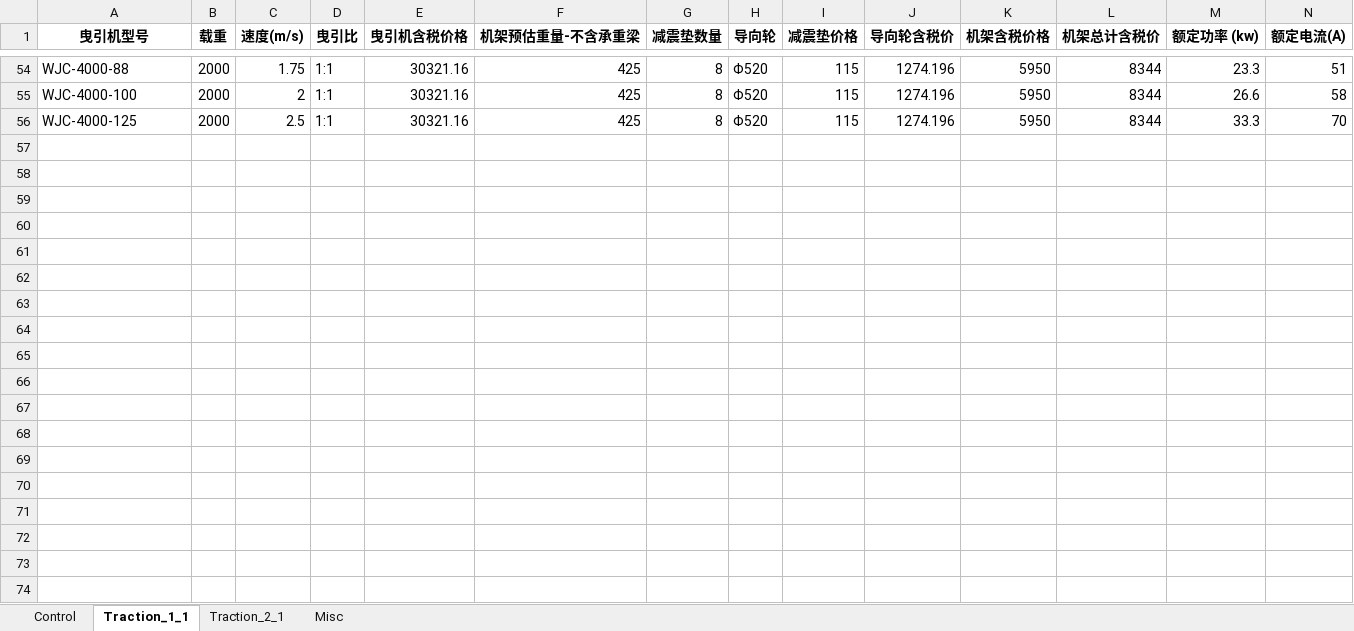
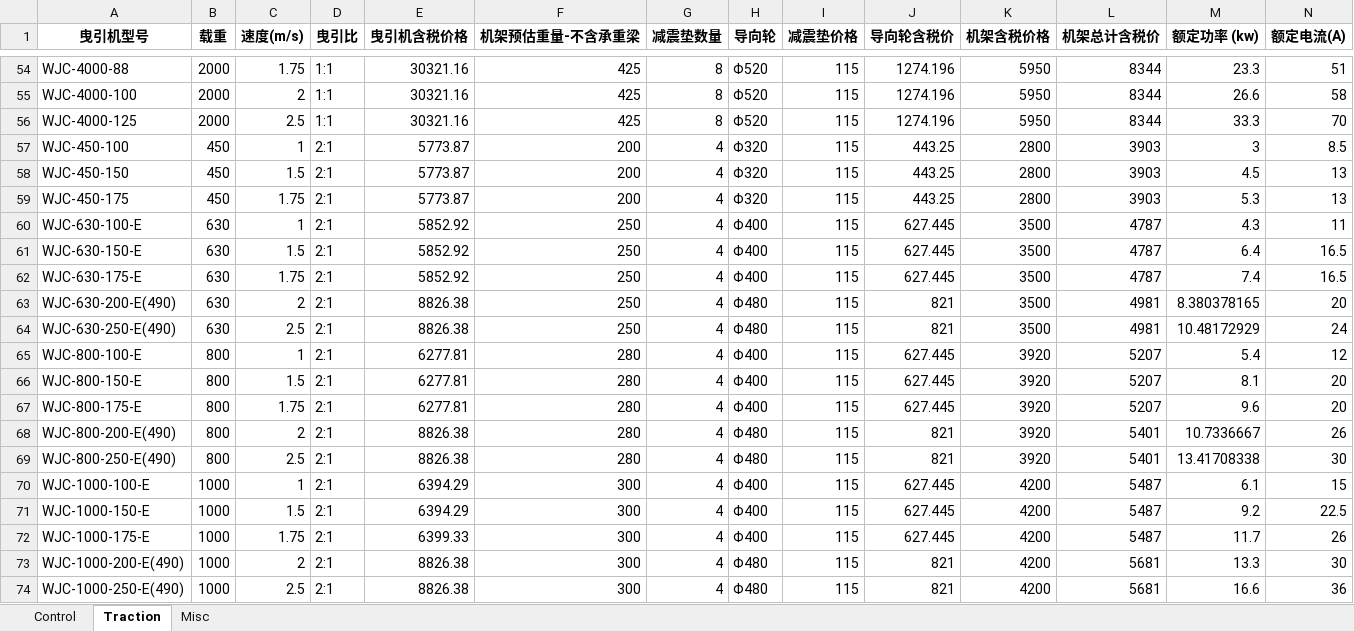
Before and after one commit to harrypotterczr/quotation-app, an Excel workbook: prices.xlsx, sheet Traction, drawn as a sheet; only a part is shown, gaps mark what is left out; values as stored, in another font and other column widths than the file's, no borders; rows hold the shown columns only; the diff covers the shown part only; the diff names each change by its address in the sheet, - before the commit and + after, or states it on an @@ line.

```diff
--- a/prices.xlsx (sheet Traction)
+++ b/prices.xlsx (sheet Traction)
-sheet tab: Traction_1_1
+sheet tab: Traction
-sheet tab: Traction_2_1
+row 57: WJC-450-100 | 450 | 1 | 2:1 | 5773.87 | 200 | 4 | Φ320 | 115 | 443.25 | 2800 | 3903 | 3 | 8.5
+row 58: WJC-450-150 | 450 | 1.5 | 2:1 | 5773.87 | 200 | 4 | Φ320 | 115 | 443.25 | 2800 | 3903 | 4.5 | 13
+row 59: WJC-450-175 | 450 | 1.75 | 2:1 | 5773.87 | 200 | 4 | Φ320 | 115 | 443.25 | 2800 | 3903 | 5.3 | 13
+row 60: WJC-630-100-E | 630 | 1 | 2:1 | 5852.92 | 250 | 4 | Φ400 | 115 | 627.445 | 3500 | 4787 | 4.3 | 11
+row 61: WJC-630-150-E | 630 | 1.5 | 2:1 | 5852.92 | 250 | 4 | Φ400 | 115 | 627.445 | 3500 | 4787 | 6.4 | 16.5
+row 62: WJC-630-175-E | 630 | 1.75 | 2:1 | 5852.92 | 250 | 4 | Φ400 | 115 | 627.445 | 3500 | 4787 | 7.4 | 16.5
+row 63: WJC-630-200-E(490) | 630 | 2 | 2:1 | 8826.38 | 250 | 4 | Φ480 | 115 | 821 | 3500 | 4981 | 8.380378165 | 20
+row 64: WJC-630-250-E(490) | 630 | 2.5 | 2:1 | 8826.38 | 250 | 4 | Φ480 | 115 | 821 | 3500 | 4981 | 10.48172929 | 24
+row 65: WJC-800-100-E | 800 | 1 | 2:1 | 6277.81 | 280 | 4 | Φ400 | 115 | 627.445 | 3920 | 5207 | 5.4 | 12
+row 66: WJC-800-150-E | 800 | 1.5 | 2:1 | 6277.81 | 280 | 4 | Φ400 | 115 | 627.445 | 3920 | 5207 | 8.1 | 20
+row 67: WJC-800-175-E | 800 | 1.75 | 2:1 | 6277.81 | 280 | 4 | Φ400 | 115 | 627.445 | 3920 | 5207 | 9.6 | 20
+row 68: WJC-800-200-E(490) | 800 | 2 | 2:1 | 8826.38 | 280 | 4 | Φ480 | 115 | 821 | 3920 | 5401 | 10.7336667 | 26
+row 69: WJC-800-250-E(490) | 800 | 2.5 | 2:1 | 8826.38 | 280 | 4 | Φ480 | 115 | 821 | 3920 | 5401 | 13.41708338 | 30
+row 70: WJC-1000-100-E | 1000 | 1 | 2:1 | 6394.29 | 300 | 4 | Φ400 | 115 | 627.445 | 4200 | 5487 | 6.1 | 15
+row 71: WJC-1000-150-E | 1000 | 1.5 | 2:1 | 6394.29 | 300 | 4 | Φ400 | 115 | 627.445 | 4200 | 5487 | 9.2 | 22.5
+row 72: WJC-1000-175-E | 1000 | 1.75 | 2:1 | 6399.33 | 300 | 4 | Φ400 | 115 | 627.445 | 4200 | 5487 | 11.7 | 26
+row 73: WJC-1000-200-E(490) | 1000 | 2 | 2:1 | 8826.38 | 300 | 4 | Φ480 | 115 | 821 | 4200 | 5681 | 13.3 | 30
+row 74: WJC-1000-250-E(490) | 1000 | 2.5 | 2:1 | 8826.38 | 300 | 4 | Φ480 | 115 | 821 | 4200 | 5681 | 16.6 | 36
```
Also changed, not shown: 24 added rows elsewhere in this sheet, 6 other files.
